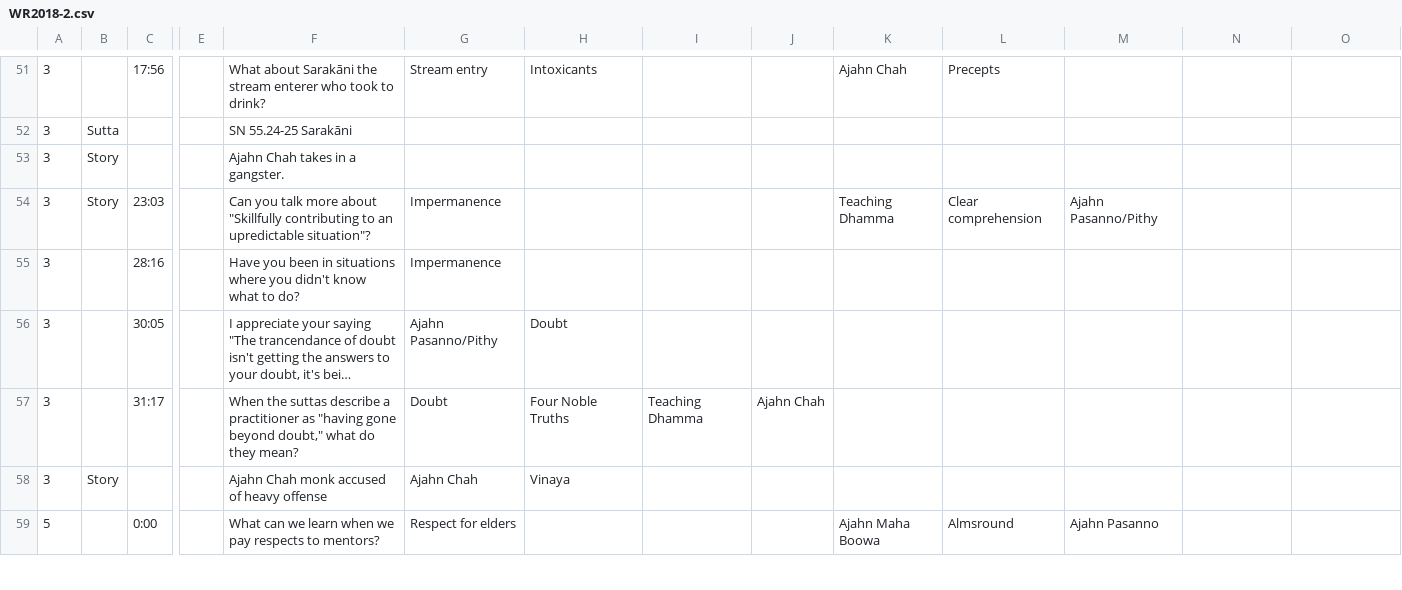
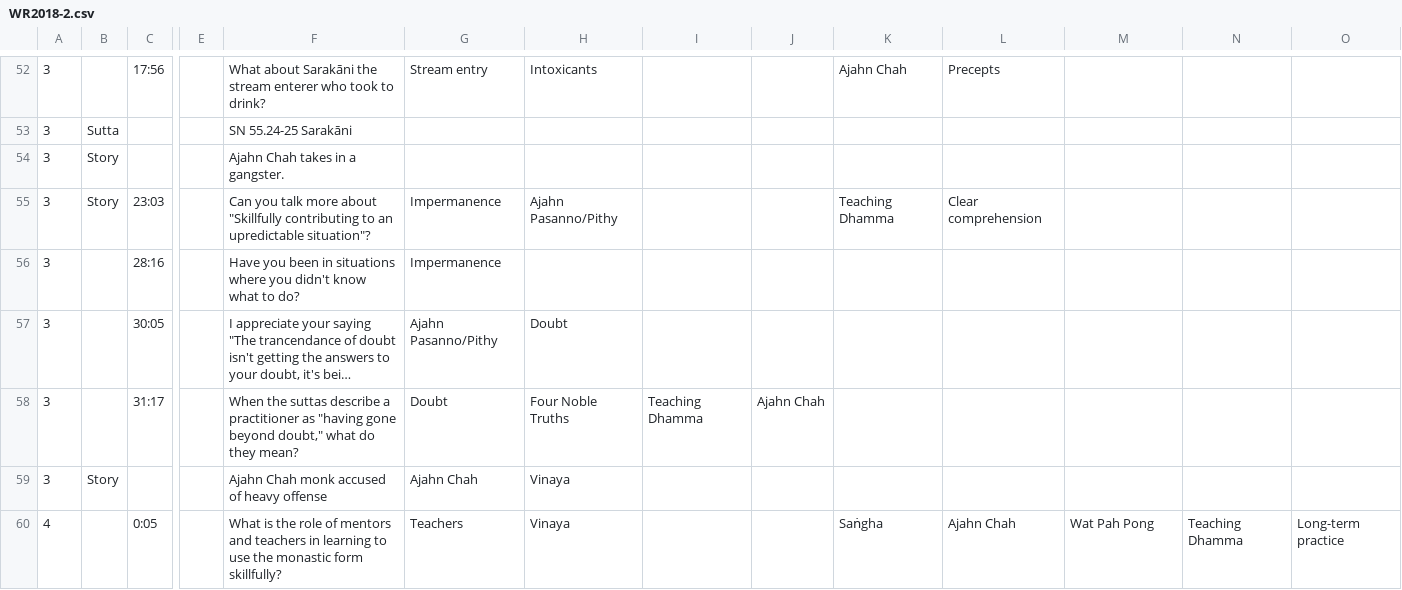
Before and after one commit to Kaccana-Bhikkhu/kaccana-bhikkhu.github.io, a CSV file: csv/WR2018-2.csv, drawn as a sheet; only a part is shown, gaps mark what is left out; the shorter side is filled out with more unchanged rows; long unchanged cells end in …; addresses are those after the commit; rows hold the shown columns only; the diff covers the shown part only; the diff names each change by its address in the sheet, - before the commit and + after, or states it on an @@ line.

```diff
--- a/csv/WR2018-2.csv
+++ b/csv/WR2018-2.csv
-H55: (empty)
+H55: Ajahn Pasanno/Pithy
-M55: Ajahn Pasanno/Pithy
+M55: (empty)
+row 60: 4 |  | 0:05 |  | What is the role of mentors and teachers in learning to use the monastic form skillfully? | Teachers | Vinaya |  |  | Saṅgha | Ajahn Chah | Wat Pah Pong | Teaching Dhamma | Long-term practice
```
Also changed, not shown: 15 added rows and 5 edited cells elsewhere in this file, csv/Tag.csv, 55 other files.
